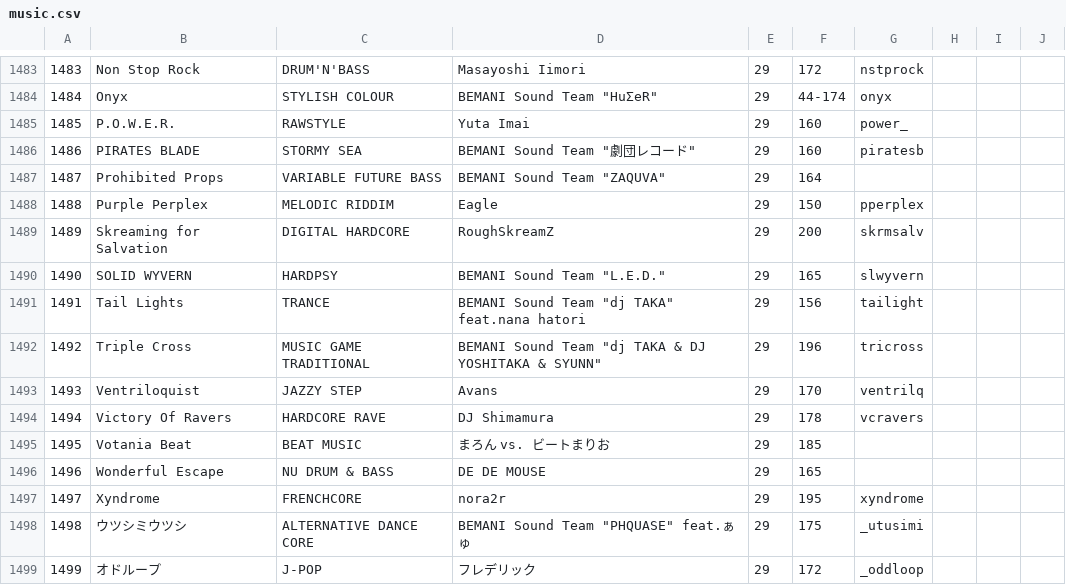
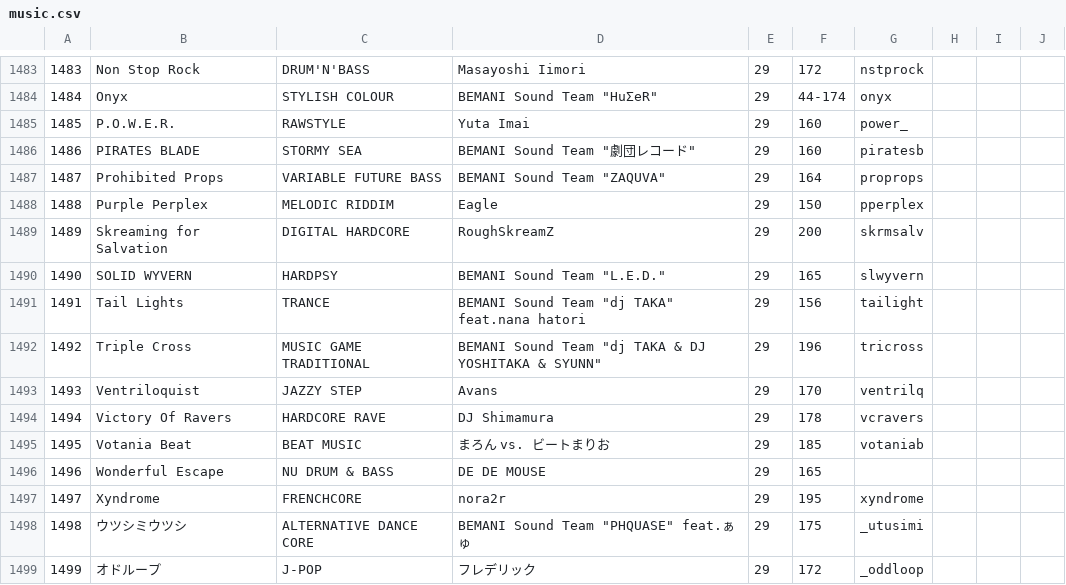
Before and after one commit to syota0304/IIDX_Viewer, a CSV file: 29/music.csv, drawn as a sheet; only a part is shown, gaps mark what is left out.

```diff
--- a/29/music.csv
+++ b/29/music.csv
@@ -1486,3 +1486,3 @@
 1486,PIRATES BLADE,STORMY SEA,"BEMANI Sound Team ""劇団レコード""",29,160,piratesb,,,
-1487,Prohibited Props,VARIABLE FUTURE BASS,"BEMANI Sound Team ""ZAQUVA""",29,164,,,,
+1487,Prohibited Props,VARIABLE FUTURE BASS,"BEMANI Sound Team ""ZAQUVA""",29,164,proprops,,,
 1488,Purple Perplex,MELODIC RIDDIM,Eagle,29,150,pperplex,,,
@@ -1494,3 +1494,3 @@
 1494,Victory Of Ravers,HARDCORE RAVE,DJ Shimamura,29,178,vcravers,,,
-1495,Votania Beat,BEAT MUSIC,まろん vs. ビートまりお,29,185,,,,
+1495,Votania Beat,BEAT MUSIC,まろん vs. ビートまりお,29,185,votaniab,,,
 1496,Wonderful Escape,NU DRUM & BASS,DE DE MOUSE,29,165,,,,
```
Also changed, not shown: 1 other file.
